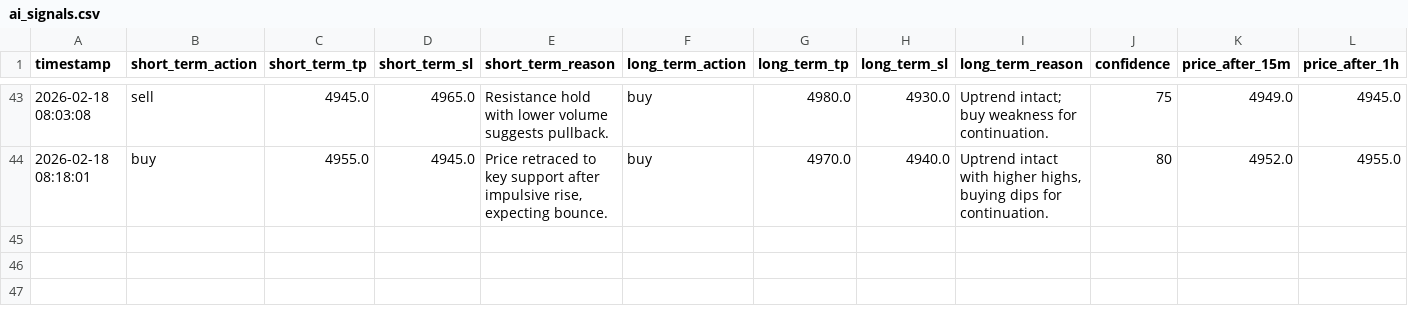
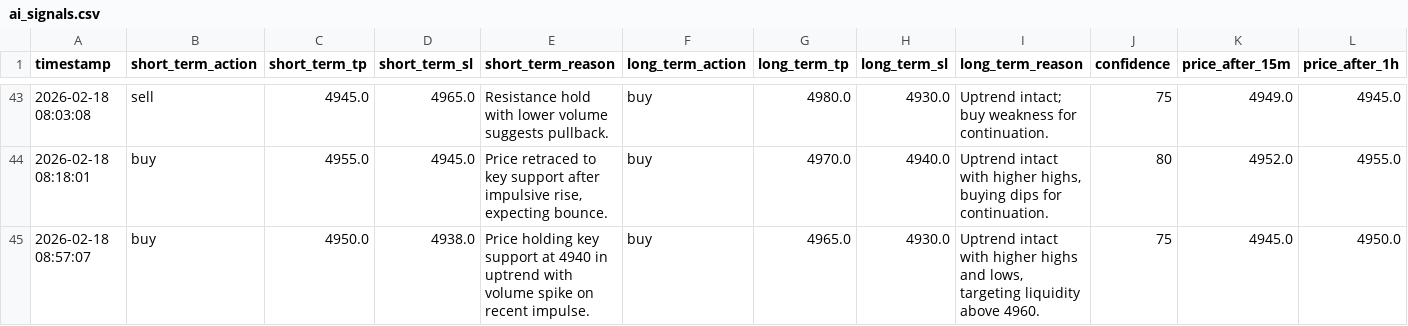
Before and after one commit to jjlabor832026-ui/ai-xau-signals, a CSV file: ai_signals.csv, drawn as a sheet; only a part is shown, gaps mark what is left out; rows hold the shown columns only; the diff names each change by its address in the sheet, - before the commit and + after, or states it on an @@ line.

```diff
--- a/ai_signals.csv
+++ b/ai_signals.csv
+row 45: 2026-02-18 08:57:07 | buy | 4950.0 | 4938.0 | Price holding key support at 4940 in uptrend with volume spike on recent impulse. | buy | 4965.0 | 4930.0 | Uptrend intact with higher highs and lows, targeting liquidity above 4960. | 75 | 4945.0 | 4950.0
```
